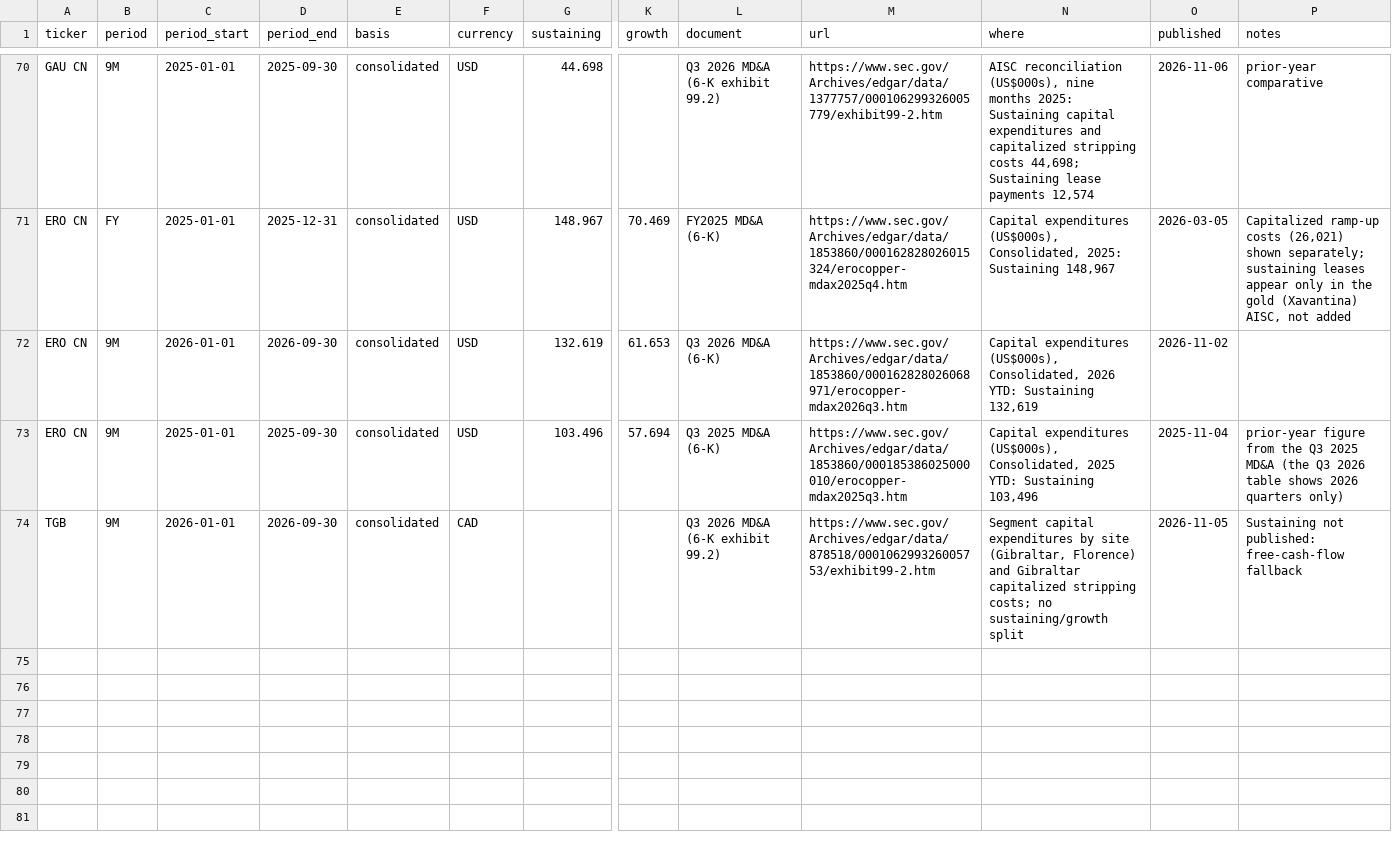
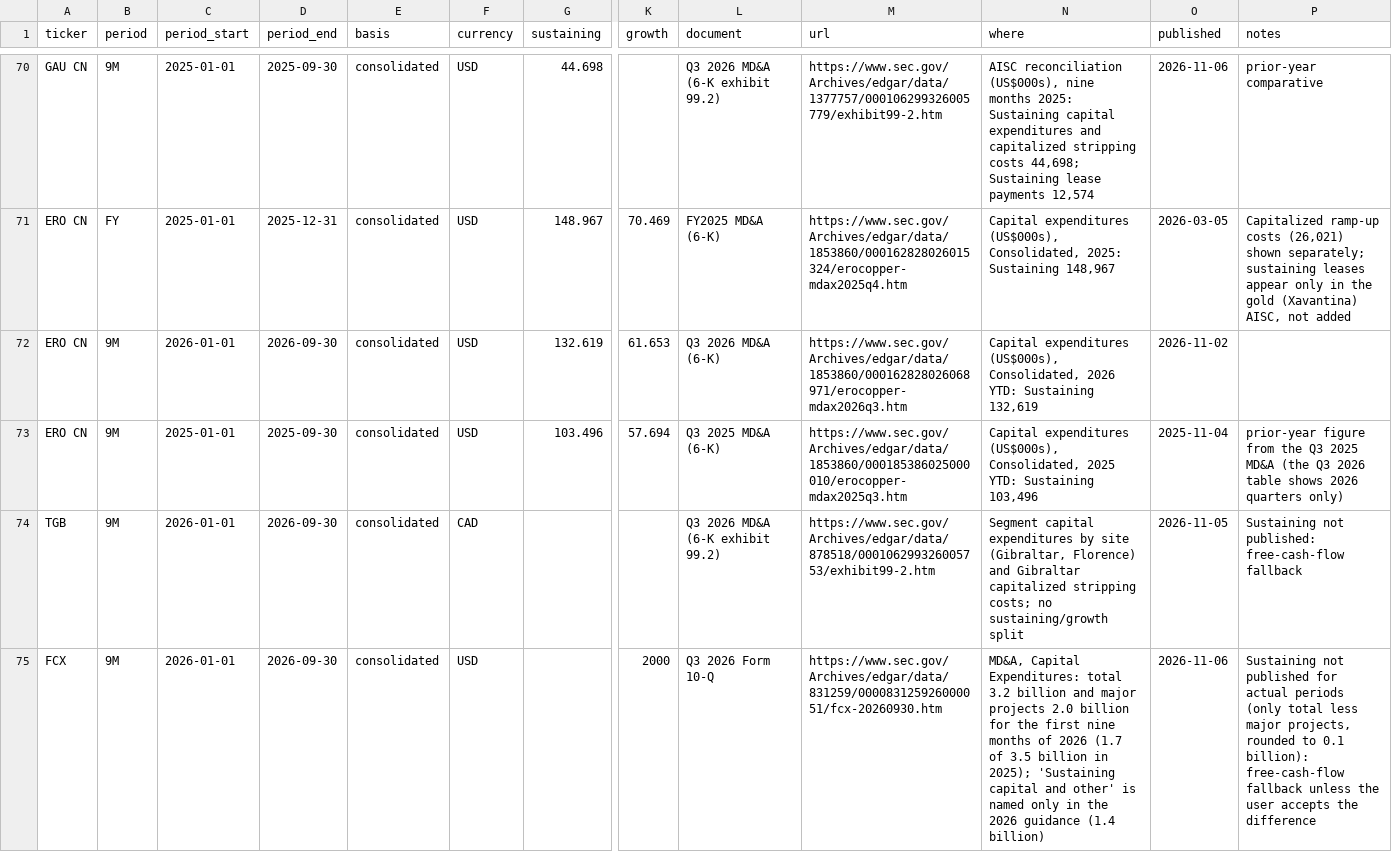
Before and after one commit to rmvw96-spec/mining-company-valuations, a CSV file: data/research/capex_periods.csv, drawn as a sheet; only a part is shown, gaps mark what is left out; rows hold the shown columns only; the diff covers the shown part only; the diff names each change by its address in the sheet, - before the commit and + after, or states it on an @@ line.

```diff
--- a/data/research/capex_periods.csv
+++ b/data/research/capex_periods.csv
+row 75: FCX | 9M | 2026-01-01 | 2026-09-30 | consolidated | USD |  | 2000 | Q3 2026 Form 10-Q | https://www.sec.gov/Archives/edgar/data/831259/000083125926000051/fcx-20260930.htm | MD&A, Capital Expenditures: total 3.2 billion and major projects 2.0 billion for the first nine months of 2026 (1.7 of 3.5 billion in 2025); 'Sustaining capital and other' is named only in the 2026 guidance (1.4 billion) | 2026-11-06 | Sustaining not published for actual periods (only total less major projects, rounded to 0.1 billion): free-cash-flow fallback unless the user accepts the difference
```
Also changed, not shown: 1 added row elsewhere in this file, data/research/sources.csv.
